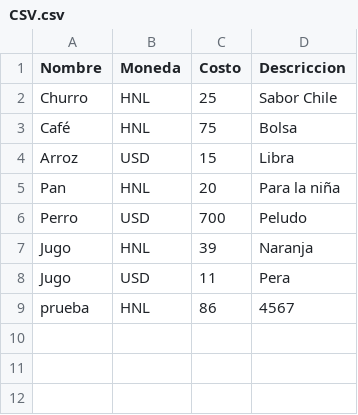
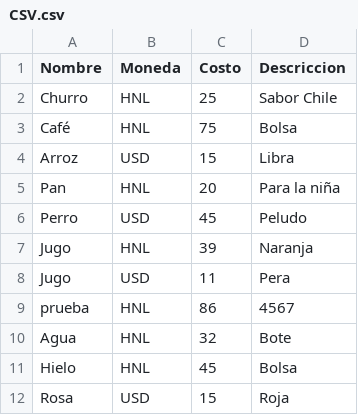
Before and after one commit to BryanBlacks/Algoritmos-y-Estructuras-de-Datos, a CSV file: Unidad I/PAC III 2019/Proyecto 1/Python/Memoria/CSV.csv, drawn as a sheet.

```diff
--- a/Unidad I/PAC III 2019/Proyecto 1/Python/Memoria/CSV.csv
+++ b/Unidad I/PAC III 2019/Proyecto 1/Python/Memoria/CSV.csv
@@ -5,3 +5,3 @@ Arroz,USD,15,Libra
 Pan,HNL,20,Para la niña
-Perro,USD,700,Peludo
+Perro,USD,45,Peludo
 Jugo,HNL,39,Naranja
@@ -9 +9,4 @@ Jugo,USD,11,Pera
 prueba,HNL,86,4567
+Agua,HNL,32,Bote
+Hielo,HNL,45,Bolsa
+Rosa,USD,15,Roja
```
Also changed, not shown: 13 other files.
